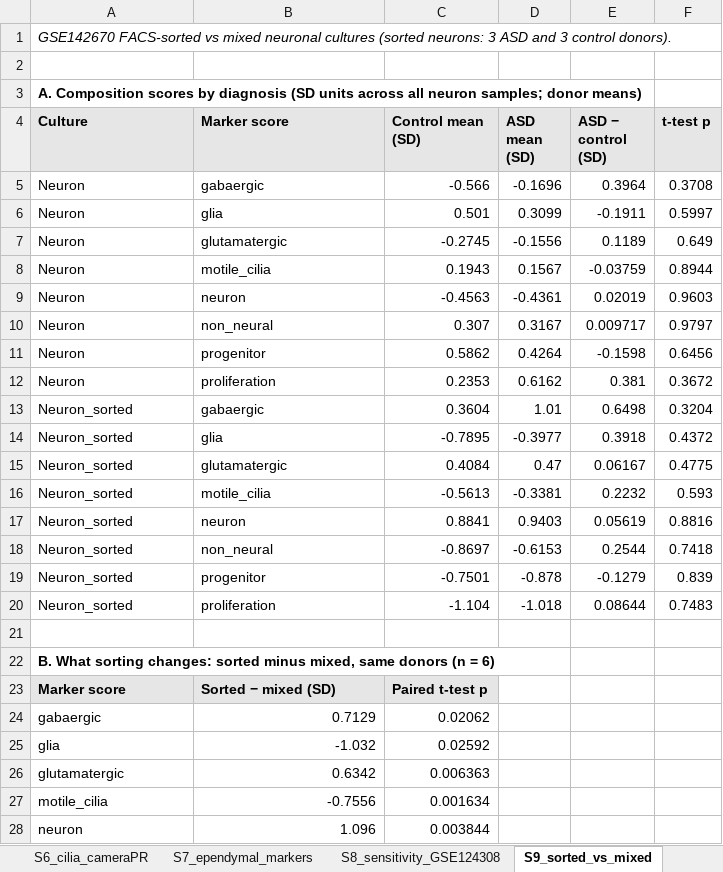
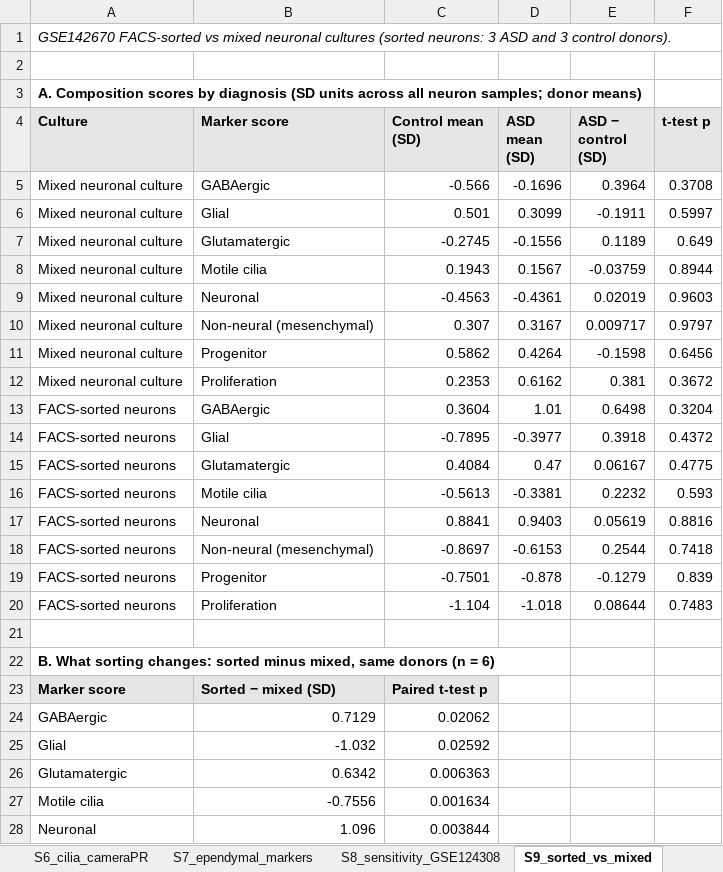
Before and after one commit to mr-mahabubur-rahman/asd_bulk-rnaseq-meta-analysis, an Excel workbook: results/publication/Supplementary_Tables.xlsx, sheet S9_sorted_vs_mixed, drawn as a sheet; only a part is shown; values as stored, in another font and other column widths than the file's, no borders; the diff covers the shown part only; the diff names each change by its address in the sheet, - before the commit and + after, or states it on an @@ line.

```diff
--- a/results/publication/Supplementary_Tables.xlsx (sheet S9_sorted_vs_mixed)
+++ b/results/publication/Supplementary_Tables.xlsx (sheet S9_sorted_vs_mixed)
-A5:A12 (Culture): Neuron
+A5:A12 (Culture): Mixed neuronal culture
-B5 (Marker score): gabaergic
+B5 (Marker score): GABAergic
-B6 (Marker score): glia
+B6 (Marker score): Glial
-B7 (Marker score): glutamatergic
+B7 (Marker score): Glutamatergic
-B8 (Marker score): motile_cilia
+B8 (Marker score): Motile cilia
-B9 (Marker score): neuron
+B9 (Marker score): Neuronal
-B10 (Marker score): non_neural
+B10 (Marker score): Non-neural (mesenchymal)
-B11 (Marker score): progenitor
+B11 (Marker score): Progenitor
-B12 (Marker score): proliferation
+B12 (Marker score): Proliferation
-A13:A20 (Culture): Neuron_sorted
+A13:A20 (Culture): FACS-sorted neurons
-B13 (Marker score): gabaergic
+B13 (Marker score): GABAergic
-B14 (Marker score): glia
+B14 (Marker score): Glial
-B15 (Marker score): glutamatergic
+B15 (Marker score): Glutamatergic
-B16 (Marker score): motile_cilia
+B16 (Marker score): Motile cilia
-B17 (Marker score): neuron
+B17 (Marker score): Neuronal
-B18 (Marker score): non_neural
+B18 (Marker score): Non-neural (mesenchymal)
-B19 (Marker score): progenitor
+B19 (Marker score): Progenitor
-B20 (Marker score): proliferation
+B20 (Marker score): Proliferation
-A24 (Culture): gabaergic
+A24 (Culture): GABAergic
-A25 (Culture): glia
+A25 (Culture): Glial
-A26 (Culture): glutamatergic
+A26 (Culture): Glutamatergic
-A27 (Culture): motile_cilia
+A27 (Culture): Motile cilia
-A28 (Culture): neuron
+A28 (Culture): Neuronal
```
Also changed, not shown: 3 edited cells elsewhere in this sheet, sheet S6_cilia_cameraPR, sheet S5_gene_sets_all, sheet S4_composition, sheet S7_ependymal_markers, sheet S8_sensitivity_GSE124308, sheet S1_DE_summary, 1 more sheet, 3 other files.
